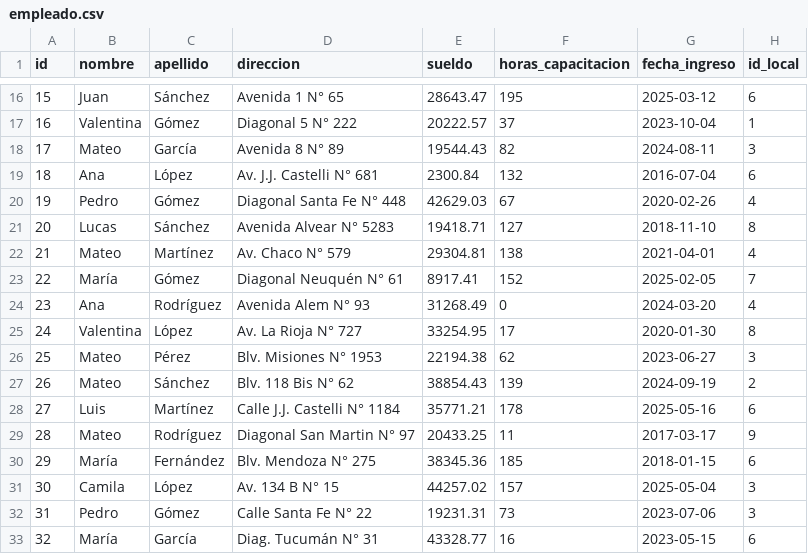
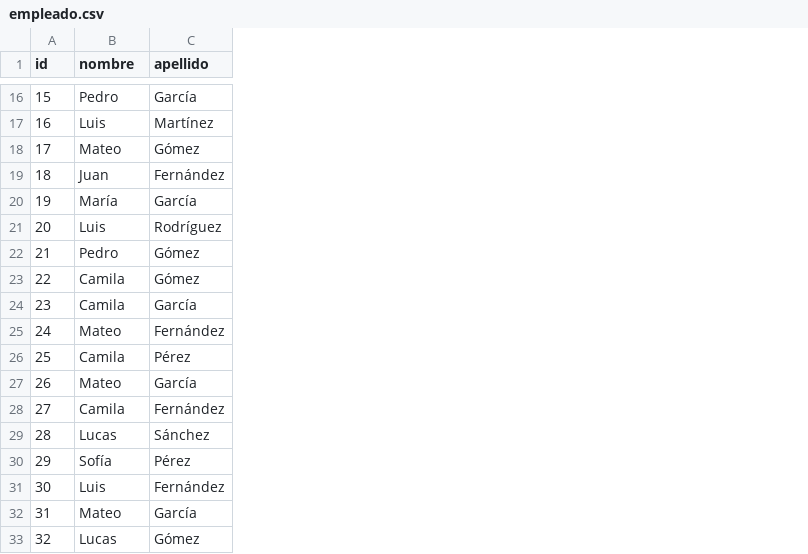
Before and after one commit to KGaston0/funnypark_data_gen, a CSV file: funnypark_data_gen/output/facturacion_1/empleado.csv, drawn as a sheet; only a part is shown, gaps mark what is left out; the diff covers the shown part only; the diff names each change by its address in the sheet, - before the commit and + after, or states it on an @@ line.

```diff
--- a/funnypark_data_gen/output/facturacion_1/empleado.csv
+++ b/funnypark_data_gen/output/facturacion_1/empleado.csv
-column D (direccion), rows 16-33: Avenida 1 N° 65 | Diagonal 5 N° 222 | Avenida 8 N° 89 | Av. J.J. Castelli N° 681 | Diagonal Santa Fe N° 448 | Avenida Alvear N° 5283 | Av. Chaco N° 579 | Diagonal Neuquén N° 61 | Avenida Alem N° 93 | Av. La Rioja N° 727 | Blv. Misiones N° 1953 | Blv. 118 Bis N° 62 | Calle J.J. Castelli N° 1184 | Diagonal San Martin N° 97 | Blv. Mendoza N° 275 | Av. 134 B N° 15 | Calle Santa Fe N° 22 | Diag. Tucumán N° 31
-column E (sueldo), rows 16-33: 28643.47 | 20222.57 | 19544.43 | 2300.84 | 42629.03 | 19418.71 | 29304.81 | 8917.41 | 31268.49 | 33254.95 | 22194.38 | 38854.43 | 35771.21 | 20433.25 | 38345.36 | 44257.02 | 19231.31 | 43328.77
-column F (horas_capacitacion), rows 16-33: 195 | 37 | 82 | 132 | 67 | 127 | 138 | 152 | 0 | 17 | 62 | 139 | 178 | 11 | 185 | 157 | 73 | 16
-column G (fecha_ingreso), rows 16-33: 2025-03-12 | 2023-10-04 | 2024-08-11 | 2016-07-04 | 2020-02-26 | 2018-11-10 | 2021-04-01 | 2025-02-05 | 2024-03-20 | 2020-01-30 | 2023-06-27 | 2024-09-19 | 2025-05-16 | 2017-03-17 | 2018-01-15 | 2025-05-04 | 2023-07-06 | 2023-05-15
-column H (id_local), rows 16-33: 6 | 1 | 3 | 6 | 4 | 8 | 4 | 7 | 4 | 8 | 3 | 2 | 6 | 9 | 6 | 3 | 3 | 6
-B16 (nombre): Juan
+B16 (nombre): Pedro
-C16 (apellido): Sánchez
+C16 (apellido): García
-B17 (nombre): Valentina
+B17 (nombre): Luis
-C17 (apellido): Gómez
+C17 (apellido): Martínez
-C18 (apellido): García
+C18 (apellido): Gómez
-B19 (nombre): Ana
+B19 (nombre): Juan
-C19 (apellido): López
+C19 (apellido): Fernández
-B20 (nombre): Pedro
+B20 (nombre): María
-C20 (apellido): Gómez
+C20 (apellido): García
-B21 (nombre): Lucas
+B21 (nombre): Luis
-C21 (apellido): Sánchez
+C21 (apellido): Rodríguez
-B22 (nombre): Mateo
+B22 (nombre): Pedro
-C22 (apellido): Martínez
+C22 (apellido): Gómez
-B23 (nombre): María
+B23 (nombre): Camila
-B24 (nombre): Ana
+B24 (nombre): Camila
-C24 (apellido): Rodríguez
+C24 (apellido): García
-B25 (nombre): Valentina
+B25 (nombre): Mateo
-C25 (apellido): López
+C25 (apellido): Fernández
-B26 (nombre): Mateo
+B26 (nombre): Camila
-C27 (apellido): Sánchez
+C27 (apellido): García
-B28 (nombre): Luis
+B28 (nombre): Camila
-C28 (apellido): Martínez
+C28 (apellido): Fernández
-B29 (nombre): Mateo
+B29 (nombre): Lucas
-C29 (apellido): Rodríguez
+C29 (apellido): Sánchez
-B30 (nombre): María
+B30 (nombre): Sofía
-C30 (apellido): Fernández
+C30 (apellido): Pérez
-B31 (nombre): Camila
+B31 (nombre): Luis
-C31 (apellido): López
+C31 (apellido): Fernández
-B32 (nombre): Pedro
+B32 (nombre): Mateo
-C32 (apellido): Gómez
+C32 (apellido): García
-B33 (nombre): María
+B33 (nombre): Lucas
-C33 (apellido): García
+C33 (apellido): Gómez
```
Also changed, not shown: 139 edited cells elsewhere in this file, funnypark_data_gen/output/entradas/empleado.csv, funnypark_data_gen/output/entradas/item_venta.csv, 39 other files.
